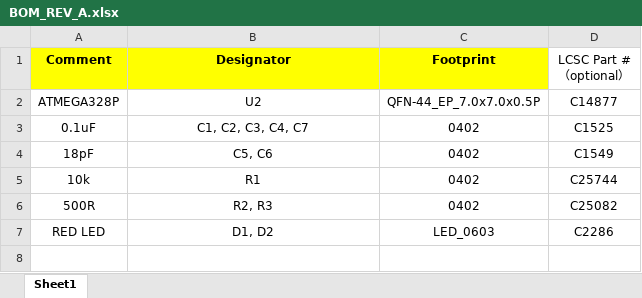
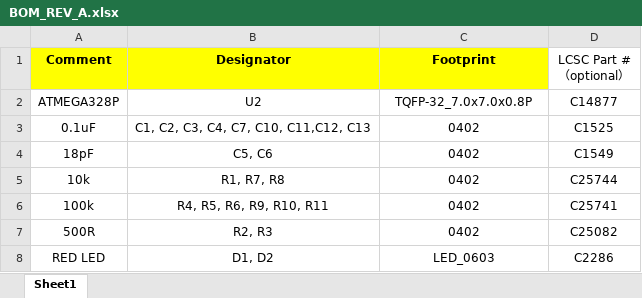
Before and after one commit to onibrow/arg-mippe, an Excel workbook: transimp/BOM_REV_A.xlsx, sheet Sheet1, drawn as a sheet; values as stored, in another font and other column widths than the file's, no borders; the diff names each change by its address in the sheet, - before the commit and + after, or states it on an @@ line.

```diff
--- a/transimp/BOM_REV_A.xlsx (sheet Sheet1)
+++ b/transimp/BOM_REV_A.xlsx (sheet Sheet1)
-C2 (Footprint): QFN-44_EP_7.0x7.0x0.5P
+C2 (Footprint): TQFP-32_7.0x7.0x0.8P
-B3 (Designator): C1, C2, C3, C4, C7
+B3 (Designator): C1, C2, C3, C4, C7, C10, C11,C12, C13
-B5 (Designator): R1
+B5 (Designator): R1, R7, R8
+row 6: 100k | R4, R5, R6, R9, R10, R11 | 0402 | C25741
```
Also changed, not shown: mippe_mod/BOM_REV_A.xlsx, pas_pot_diff/BOM_REV_A.xlsx, 12 other files.
